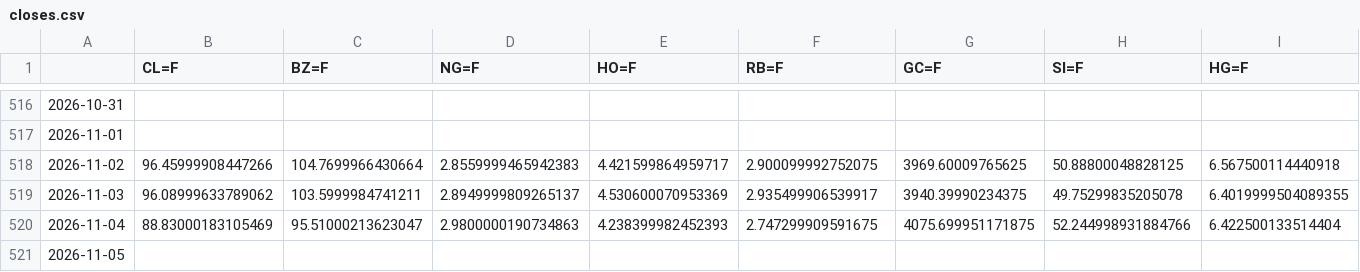
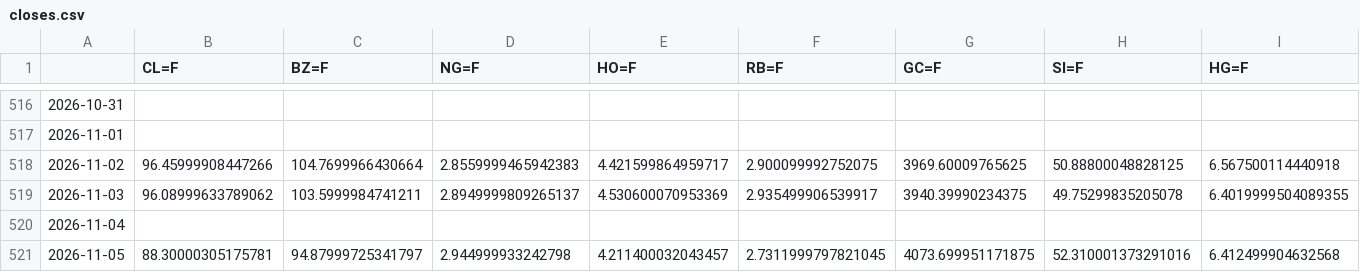
Before and after one commit to BMR-Com/Brazil--trade, a CSV file: data/markets/closes.csv, drawn as a sheet; only a part is shown, gaps mark what is left out; removed rows and columns are numbered as before the commit, all else as after; rows hold the shown columns only; the diff covers the shown part only; the diff names each change by its address in the sheet, - before the commit and + after, or states it on an @@ line.

Commit message:
markets: snapshot 2026-11-04 19:21 ET

```diff
--- a/data/markets/closes.csv
+++ b/data/markets/closes.csv
-B520 (CL=F): 88.83000183105469
+B520 (CL=F): (empty)
-C520 (BZ=F): 95.51000213623047
+C520 (BZ=F): (empty)
-D520 (NG=F): 2.9800000190734863
+D520 (NG=F): (empty)
-E520 (HO=F): 4.238399982452393
+E520 (HO=F): (empty)
-F520 (RB=F): 2.747299909591675
+F520 (RB=F): (empty)
-G520 (GC=F): 4075.699951171875
+G520 (GC=F): (empty)
-H520 (SI=F): 52.244998931884766
+H520 (SI=F): (empty)
-I520 (HG=F): 6.422500133514404
+I520 (HG=F): (empty)
-row 521: 2026-11-05
+row 521: 2026-11-05 | 88.30000305175781 | 94.87999725341797 | 2.944999933242798 | 4.211400032043457 | 2.7311999797821045 | 4073.699951171875 | 52.310001373291016 | 6.412499904632568
```
Also changed, not shown: 57 edited cells elsewhere in this file, 3 other files.
